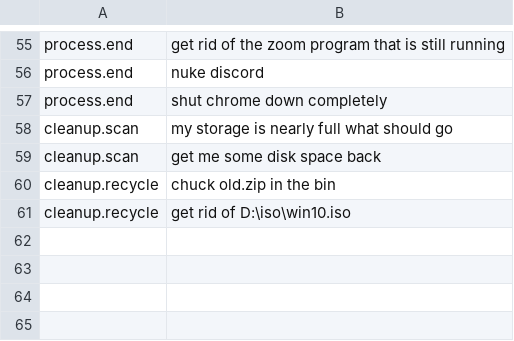
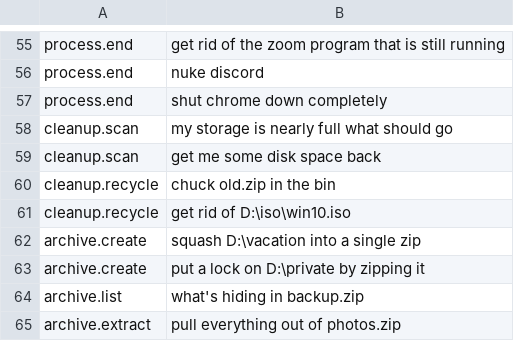
Before and after one commit to redrighthand2007/MAVERICK, a TSV file: maverick/brain/data/hard_cases.tsv, drawn as a sheet; only a part is shown, gaps mark what is left out.

```diff
--- a/maverick/brain/data/hard_cases.tsv
+++ b/maverick/brain/data/hard_cases.tsv
@@ -61 +61,5 @@ cleanup.recycle	chuck old.zip in the bin
 cleanup.recycle	get rid of D:\iso\win10.iso
+archive.create	squash D:\vacation into a single zip
+archive.create	put a lock on D:\private by zipping it
+archive.list	what's hiding in backup.zip
+archive.extract	pull everything out of photos.zip
```
Also changed, not shown: maverick/brain/data/intents.tsv, 1 other file.
